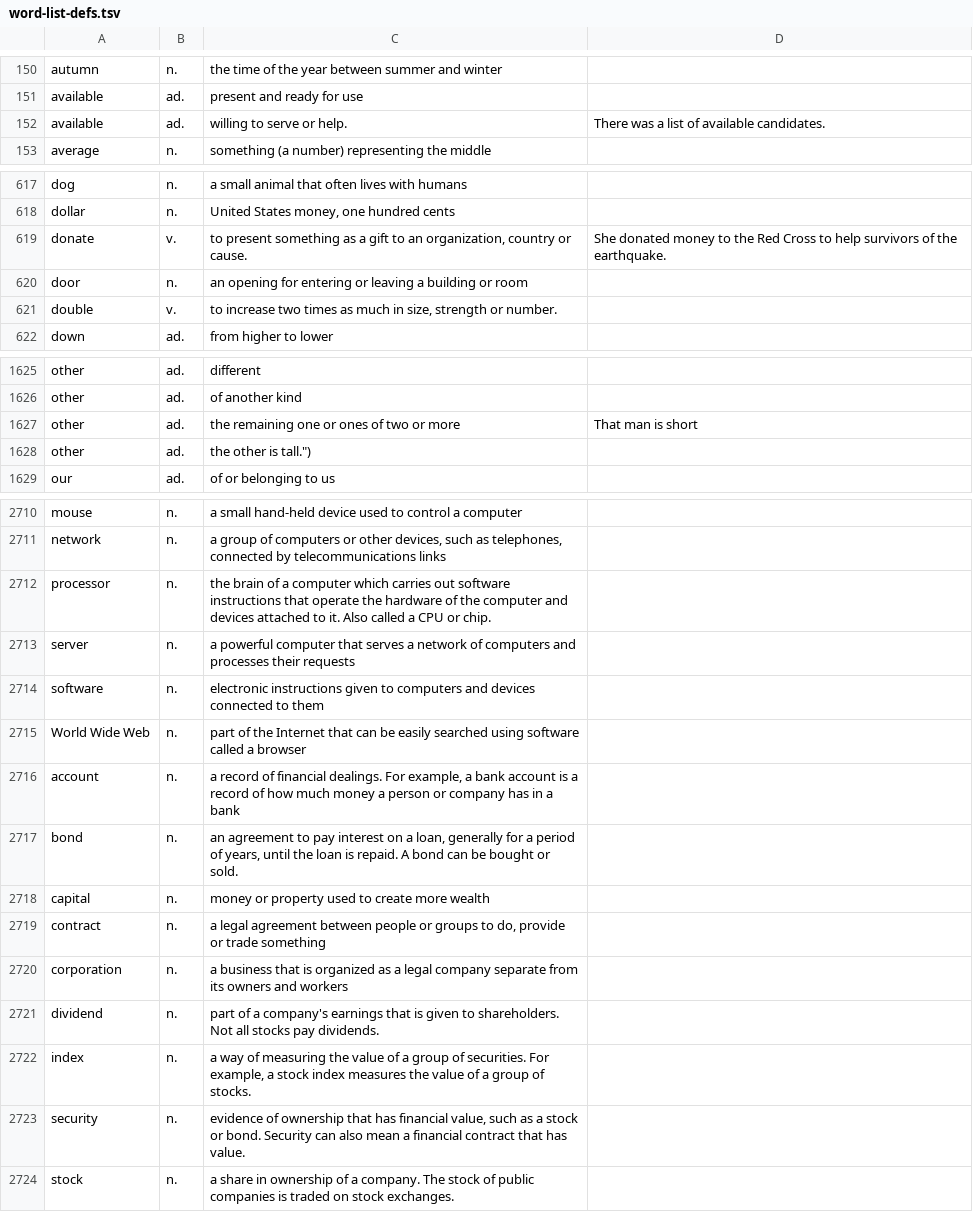
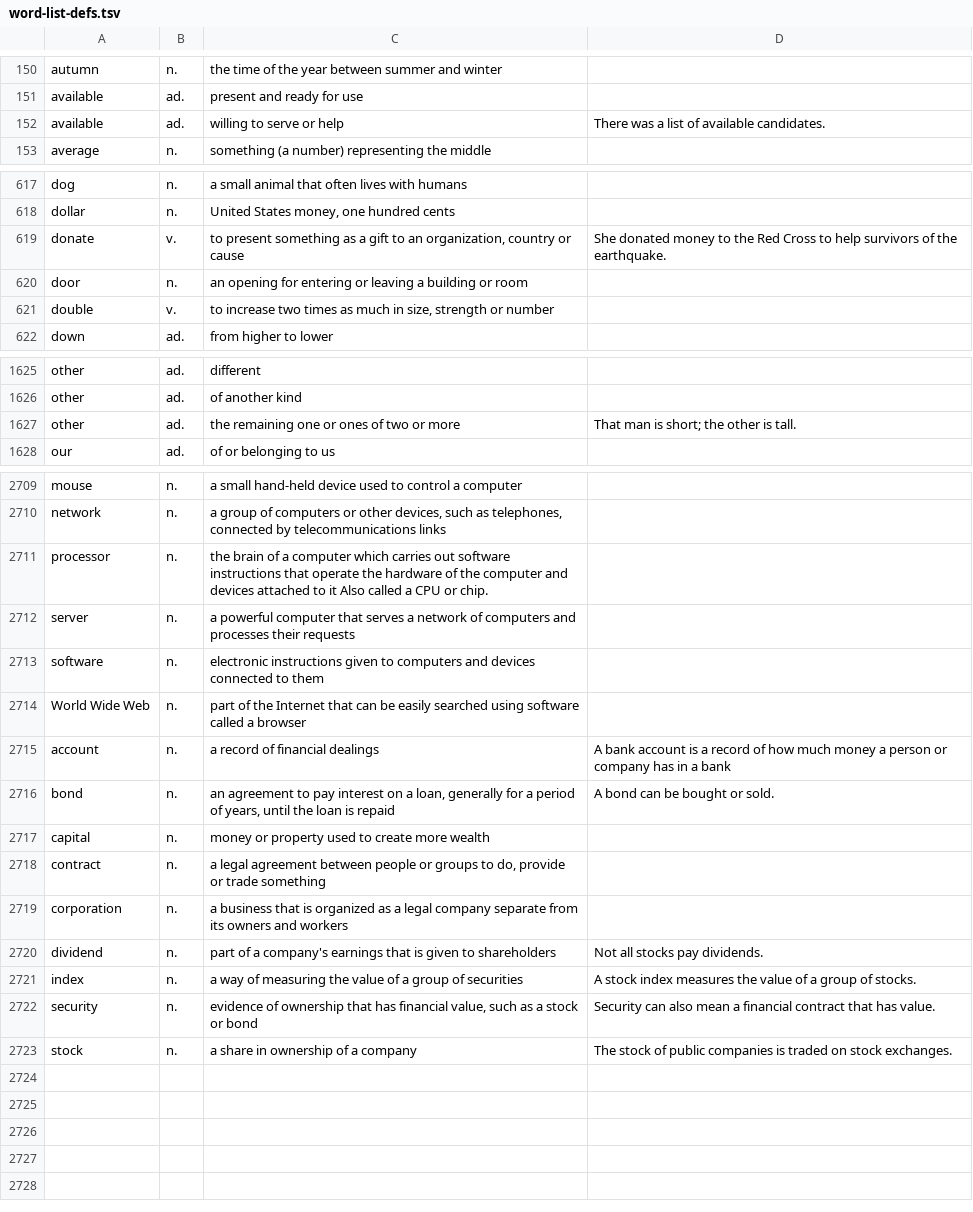
Before and after one commit to musetronstar/tagd-dictionary, a TSV file: word-list-defs.tsv, drawn as a sheet; only a part is shown, gaps mark what is left out; the diff covers the shown part only.

```diff
--- a/word-list-defs.tsv
+++ b/word-list-defs.tsv
@@ -151,3 +151,3 @@ autumn	n.	the time of the year between summer and winter
 available	ad.	present and ready for use
-available	ad.	willing to serve or help.	There was a list of available candidates.
+available	ad.	willing to serve or help	There was a list of available candidates.
 average	n.	something (a number) representing the middle
@@ -618,5 +618,5 @@ dog	n.	a small animal that often lives with humans
 dollar	n.	United States money, one hundred cents
-donate	v.	to present something as a gift to an organization, country or cause.	She donated money to the Red Cross to help survivors of the earthquake.
+donate	v.	to present something as a gift to an organization, country or cause	She donated money to the Red Cross to help survivors of the earthquake.
 door	n.	an opening for entering or leaving a building or room
-double	v.	to increase two times as much in size, strength or number.
+double	v.	to increase two times as much in size, strength or number
 down	ad.	from higher to lower
@@ -1626,4 +1626,3 @@ other	ad.	different
 other	ad.	of another kind
-other	ad.	the remaining one or ones of two or more	That man is short
-other	ad.	the other is tall.")
+other	ad.	the remaining one or ones of two or more	That man is short; the other is tall.
 our	ad.	of or belonging to us
@@ -2711,3 +2710,3 @@ mouse	n.	a small hand-held device used to control a computer
 network	n.	a group of computers or other devices, such as telephones, connected by telecommunications links
-processor	n.	the brain of a computer which carries out software instructions that operate the hardware of the computer and devices attached to it. Also called a CPU or chip.
+processor	n.	the brain of a computer which carries out software instructions that operate the hardware of the computer and devices attached to it Also called a CPU or chip.
 server	n.	a powerful computer that serves a network of computers and processes their requests
@@ -2715,4 +2714,4 @@ software	n.	electronic instructions given to computers and devices connected to
 World Wide Web	n.	part of the Internet that can be easily searched using software called a browser
-account	n.	a record of financial dealings. For example, a bank account is a record of how much money a person or company has in a bank
-bond	n.	an agreement to pay interest on a loan, generally for a period of years, until the loan is repaid. A bond can be bought or sold.
+account	n.	a record of financial dealings	A bank account is a record of how much money a person or company has in a bank
+bond	n.	an agreement to pay interest on a loan, generally for a period of years, until the loan is repaid	A bond can be bought or sold.
 capital	n.	money or property used to create more wealth
@@ -2720,5 +2719,5 @@ contract	n.	a legal agreement between people or groups to do, provide or trade s
 corporation	n.	a business that is organized as a legal company separate from its owners and workers
-dividend	n.	part of a company's earnings that is given to shareholders. Not all stocks pay dividends.
-index	n.	a way of measuring the value of a group of securities. For example, a stock index measures the value of a group of stocks.
-security	n.	evidence of ownership that has financial value, such as a stock or bond. Security can also mean a financial contract that has value.
-stock	n.	a share in ownership of a company. The stock of public companies is traded on stock exchanges.
+dividend	n.	part of a company's earnings that is given to shareholders	Not all stocks pay dividends.
+index	n.	a way of measuring the value of a group of securities	A stock index measures the value of a group of stocks.
+security	n.	evidence of ownership that has financial value, such as a stock or bond	Security can also mean a financial contract that has value.
+stock	n.	a share in ownership of a company	The stock of public companies is traded on stock exchanges.
```
Also changed, not shown: 10 edited cells elsewhere in this file, 1 other file.
